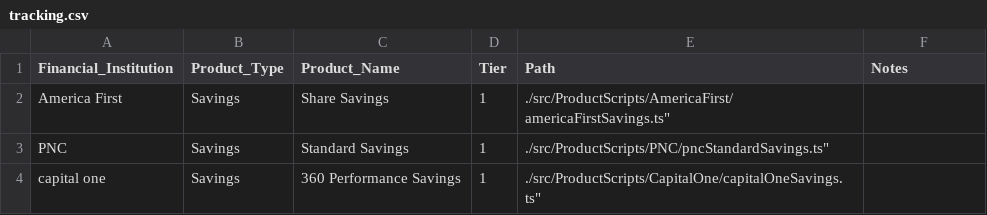
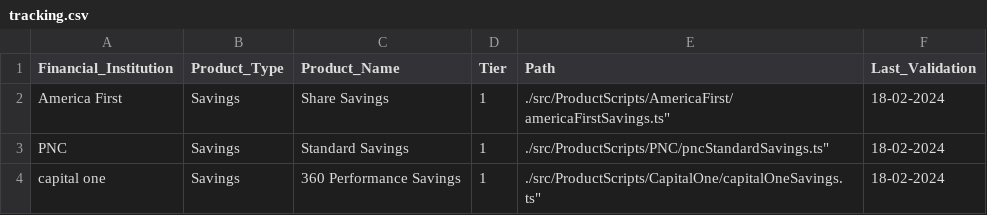
Before and after one commit to project-bankrank/bankrank, a CSV file: tracking.csv, drawn as a sheet.

Commit message:
Adds contributing documentation, updated the tracking file to include last date validated, and updates the scaffold script to provide that date upon initialization.'

```diff
--- a/tracking.csv
+++ b/tracking.csv
@@ -1,4 +1,4 @@
-Financial_Institution, Product_Type, Product_Name, Tier, Path, Notes
-America First,Savings,Share Savings,1,./src/ProductScripts/AmericaFirst/americaFirstSavings.ts",
-PNC,Savings,Standard Savings,1,./src/ProductScripts/PNC/pncStandardSavings.ts",
-capital one,Savings,360 Performance Savings,1,./src/ProductScripts/CapitalOne/capitalOneSavings.ts",
+Financial_Institution, Product_Type, Product_Name, Tier, Path, Last_Validation
+America First,Savings,Share Savings,1,./src/ProductScripts/AmericaFirst/americaFirstSavings.ts",18-02-2024
+PNC,Savings,Standard Savings,1,./src/ProductScripts/PNC/pncStandardSavings.ts",18-02-2024
+capital one,Savings,360 Performance Savings,1,./src/ProductScripts/CapitalOne/capitalOneSavings.ts",18-02-2024
```
Also changed, not shown: 4 other files.
